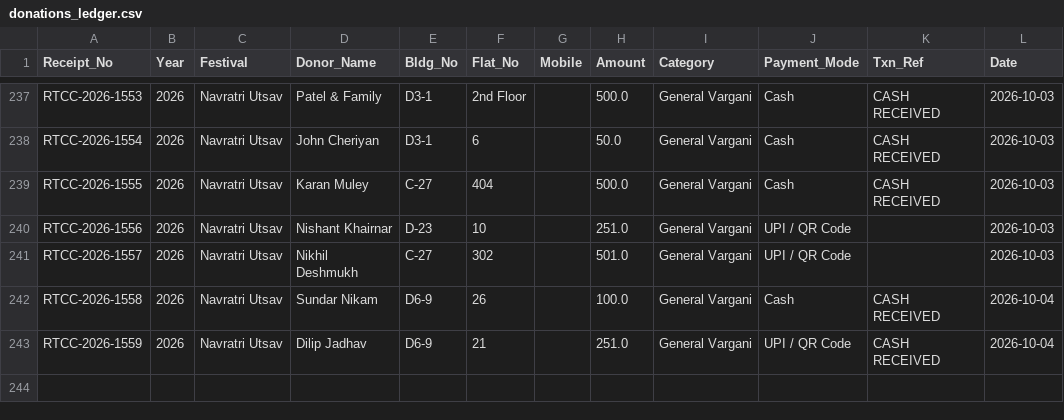
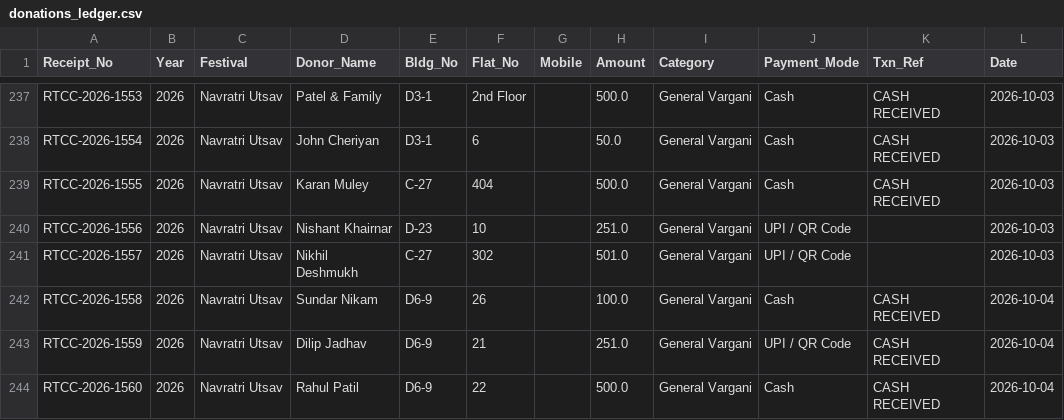
Before and after one commit to surendalvi/rtcc-festival-app, a CSV file: donations_ledger.csv, drawn as a sheet; only a part is shown, gaps mark what is left out.

Commit message:
Auto-backup donations_ledger.csv

```diff
--- a/donations_ledger.csv
+++ b/donations_ledger.csv
@@ -243 +243,2 @@ RTCC-2026-1558,2026,Navratri Utsav,Sundar Nikam ,D6-9,26,,100.0,General Vargani,
 RTCC-2026-1559,2026,Navratri Utsav,Dilip Jadhav,D6-9,21,,251.0,General Vargani,UPI / QR Code,CASH RECEIVED,2026-10-04
+RTCC-2026-1560,2026,Navratri Utsav,Rahul Patil,D6-9,22,,500.0,General Vargani,Cash,CASH RECEIVED,2026-10-04
```
